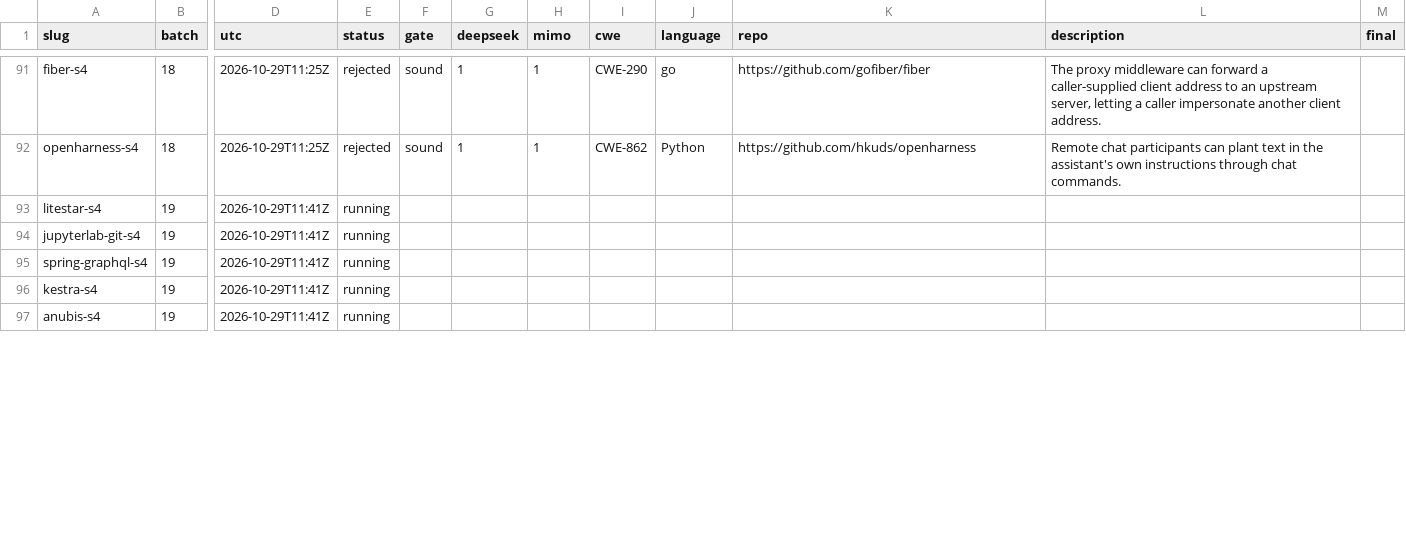
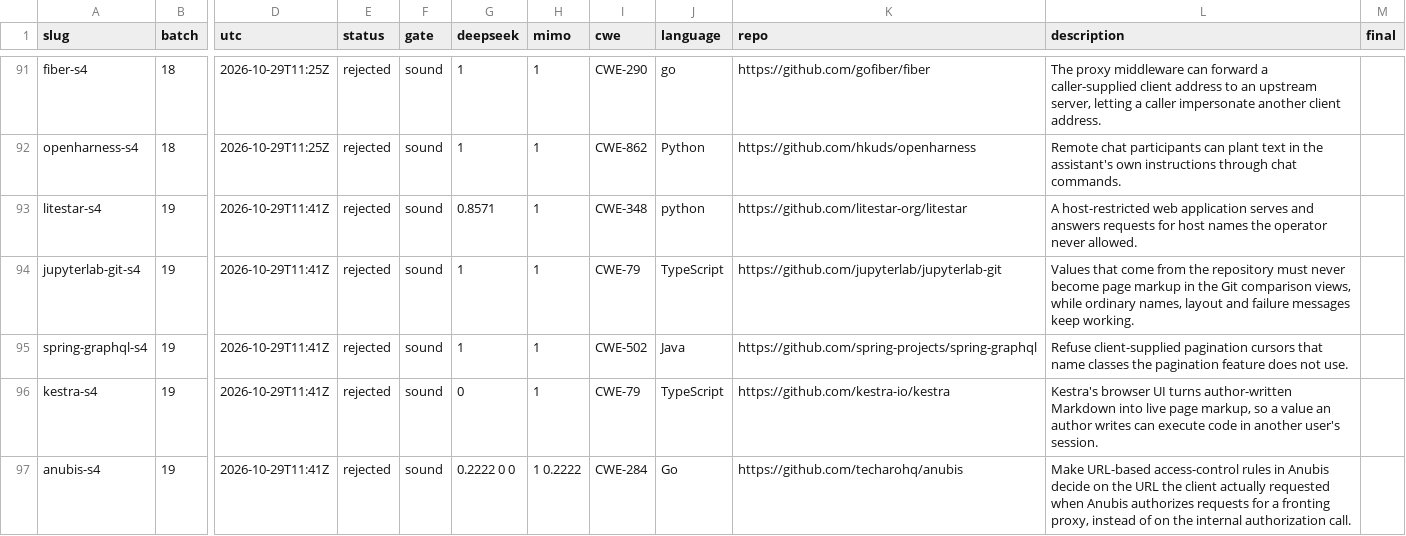
Before and after one commit to sherazrazadev/swe-benching, a TSV file: reports/actions/tasks.tsv, drawn as a sheet; only a part is shown, gaps mark what is left out; the diff covers the shown part only; the diff names each change by its address in the sheet, - before the commit and + after, or states it on an @@ line.

```diff
--- a/reports/actions/tasks.tsv
+++ b/reports/actions/tasks.tsv
-E93:E97 (status): running
+E93:E97 (status): rejected
-F93:F97 (gate): (empty)
+F93:F97 (gate): sound
-G93 (deepseek): (empty)
+G93 (deepseek): 0.8571
-H93:H96 (mimo): (empty)
+H93:H96 (mimo): 1
-I93 (cwe): (empty)
+I93 (cwe): CWE-348
-J93 (language): (empty)
+J93 (language): python
-K93 (repo): (empty)
+K93 (repo): https://github.com/litestar-org/litestar
-L93 (description): (empty)
+L93 (description): A host-restricted web application serves and answers requests for host names the operator never allowed.
-G94:G95 (deepseek): (empty)
+G94:G95 (deepseek): 1
-I94 (cwe): (empty)
+I94 (cwe): CWE-79
-J94 (language): (empty)
+J94 (language): TypeScript
-K94 (repo): (empty)
+K94 (repo): https://github.com/jupyterlab/jupyterlab-git
-L94 (description): (empty)
+L94 (description): Values that come from the repository must never become page markup in the Git comparison views, while ordinary names, layout and failure messages keep working.
-I95 (cwe): (empty)
+I95 (cwe): CWE-502
-J95 (language): (empty)
+J95 (language): Java
-K95 (repo): (empty)
+K95 (repo): https://github.com/spring-projects/spring-graphql
-L95 (description): (empty)
+L95 (description): Refuse client-supplied pagination cursors that name classes the pagination feature does not use.
-G96 (deepseek): (empty)
+G96 (deepseek): 0
-I96 (cwe): (empty)
+I96 (cwe): CWE-79
-J96 (language): (empty)
+J96 (language): TypeScript
-K96 (repo): (empty)
+K96 (repo): https://github.com/kestra-io/kestra
-L96 (description): (empty)
+L96 (description): Kestra's browser UI turns author-written Markdown into live page markup, so a value an author writes can execute code in another user's session.
-G97 (deepseek): (empty)
+G97 (deepseek): 0.2222 0 0
-H97 (mimo): (empty)
+H97 (mimo): 1 0.2222
-I97 (cwe): (empty)
+I97 (cwe): CWE-284
-J97 (language): (empty)
+J97 (language): Go
-K97 (repo): (empty)
+K97 (repo): https://github.com/techarohq/anubis
-L97 (description): (empty)
+L97 (description): Make URL-based access-control rules in Anubis decide on the URL the client actually requested when Anubis authorizes requests for a fronting proxy, instead of on the internal authorization call.
```
Also changed, not shown: 8 edited cells elsewhere in this file, 2 other files.
